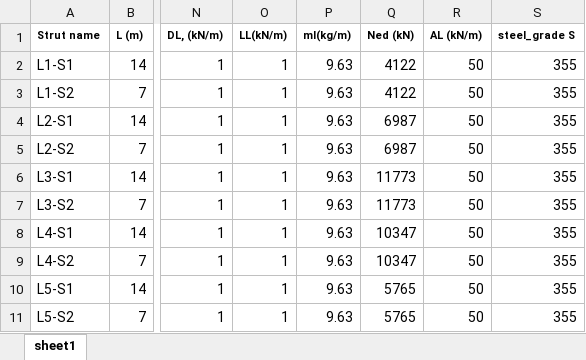
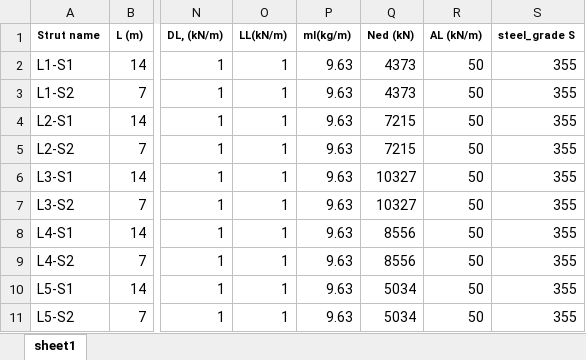
Before and after one commit to shadowboxingskills/civilR, an Excel workbook: tables/input/trial1_kotik.xlsx, sheet sheet1, drawn as a sheet; only a part is shown, gaps mark what is left out; values as stored, in another font and other column widths than the file's, no borders; the diff names each change by its address in the sheet, - before the commit and + after, or states it on an @@ line.

```diff
--- a/tables/input/trial1_kotik.xlsx (sheet sheet1)
+++ b/tables/input/trial1_kotik.xlsx (sheet sheet1)
-Q2:Q3 (Ned (kN)): 4122
+Q2:Q3 (Ned (kN)): 4373
-Q4:Q5 (Ned (kN)): 6987
+Q4:Q5 (Ned (kN)): 7215
-Q6:Q7 (Ned (kN)): 11773
+Q6:Q7 (Ned (kN)): 10327
-Q8:Q9 (Ned (kN)): 10347
+Q8:Q9 (Ned (kN)): 8556
-Q10:Q11 (Ned (kN)): 5765
+Q10:Q11 (Ned (kN)): 5034
```
Also changed, not shown: tables/input/output_processed_table.xlsx, 24 other files.
